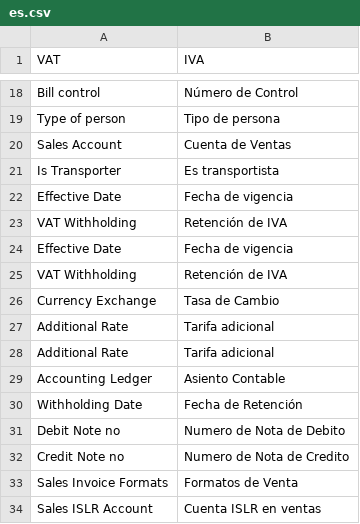
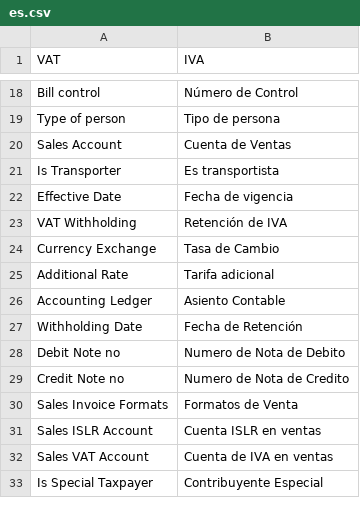
Before and after one commit to dev-alex04/l10n_ve, a CSV file: l10n_ve/translations/es.csv, drawn as a sheet; only a part is shown, gaps mark what is left out; the shorter side is filled out with more unchanged rows.

```diff
--- a/l10n_ve/translations/es.csv
+++ b/l10n_ve/translations/es.csv
@@ -23,6 +23,3 @@ Effective Date,Fecha de vigencia,
 VAT Withholding,Retención de IVA,
-Effective Date,Fecha de vigencia,
-VAT Withholding,Retención de IVA,
 Currency Exchange,Tasa de Cambio,
-Additional Rate, Tarifa adicional,
 Additional Rate, Tarifa adicional,
```
Also changed, not shown: 3 other files.
